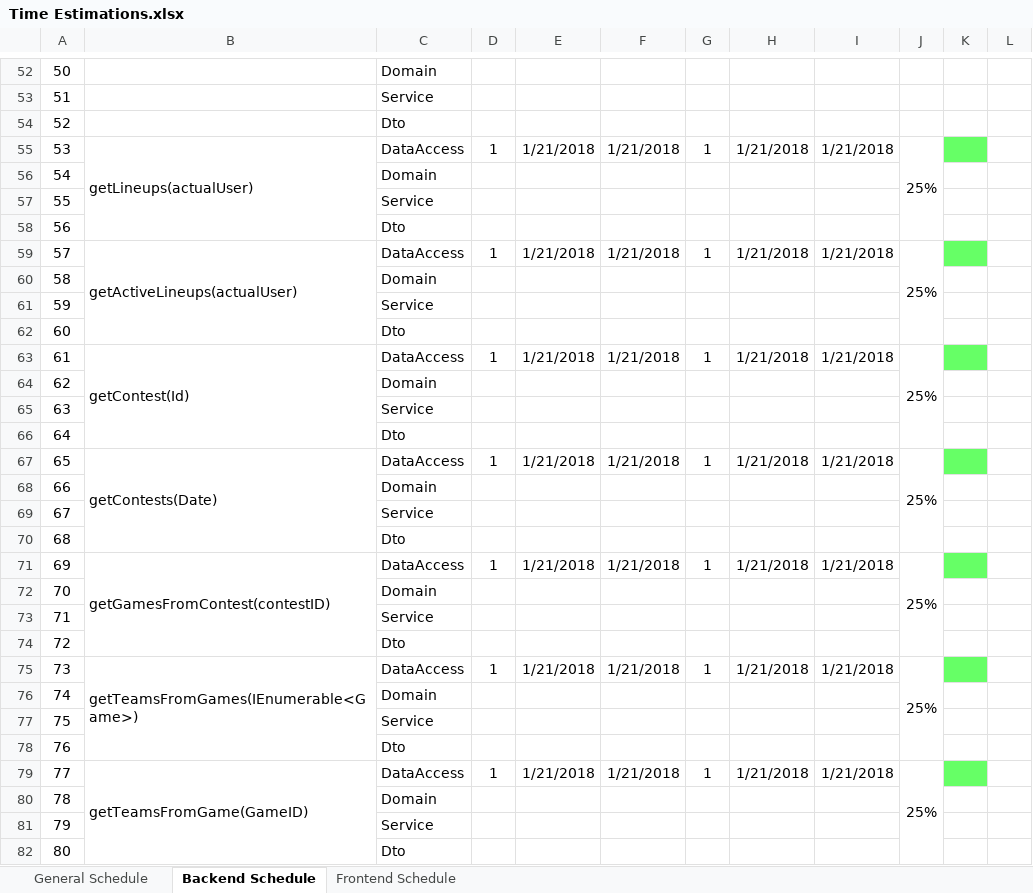
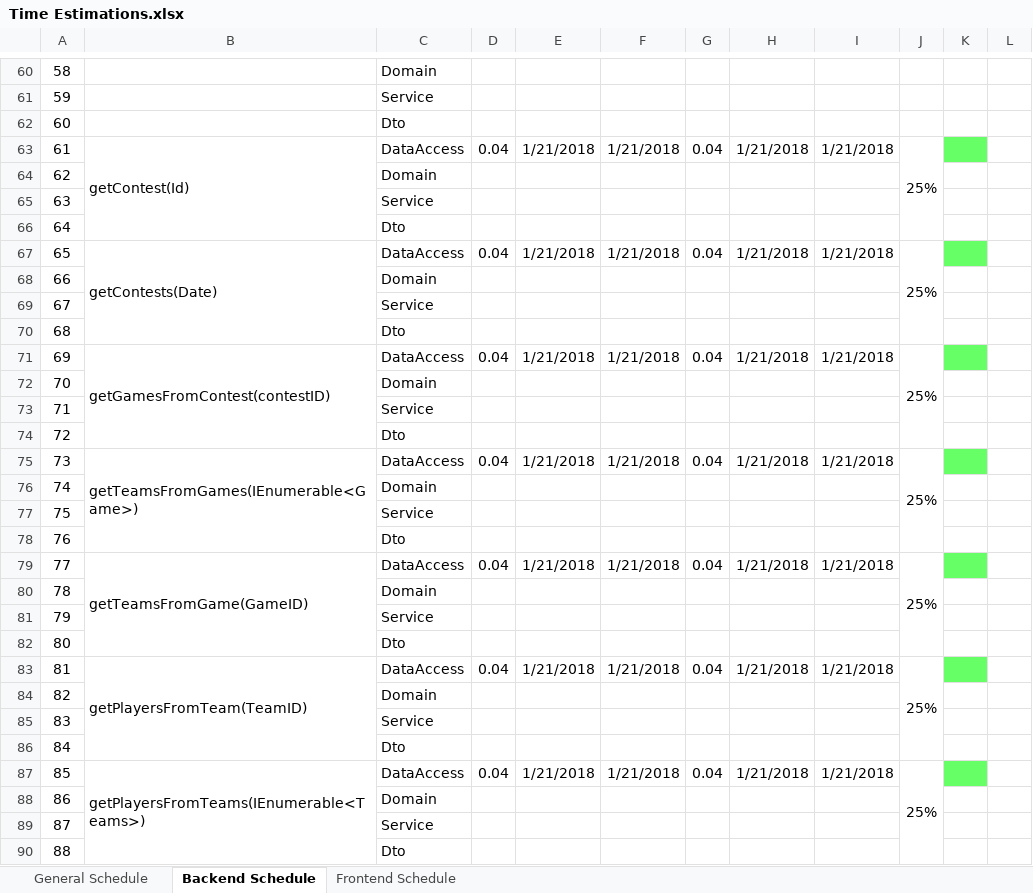
Before and after one commit to macc87/lagartija, an Excel workbook: schedules/Time Estimations.xlsx, sheet Backend Schedule, drawn as a sheet; only a part is shown, gaps mark what is left out; values as stored, in another font and other column widths than the file's, no borders; addresses are those after the commit; the diff covers the shown part only; the diff names each change by its address in the sheet, - before the commit and + after, or states it on an @@ line.

Commit message:
[schedules] Updating Time Estimations & Total Time

```diff
--- a/schedules/Time Estimations.xlsx (sheet Backend Schedule)
+++ b/schedules/Time Estimations.xlsx (sheet Backend Schedule)
@@ column A renumbered between rows 16 and 126 @@
-B63: getLineups(actualUser)
+B63: getContest(Id)
-D63: 1
+D63: 0.04
-G63: 1
+G63: 0.04
-B67: getActiveLineups(actualUser)
+B67: getContests(Date)
-D67: 1
+D67: 0.04
-G67: 1
+G67: 0.04
-B71: getContest(Id)
+B71: getGamesFromContest(contestID)
-D71: 1
+D71: 0.04
-G71: 1
+G71: 0.04
-B75: getContests(Date)
+B75: getTeamsFromGames(IEnumerable<Game>)
-D75: 1
+D75: 0.04
-G75: 1
+G75: 0.04
-B79: getGamesFromContest(contestID)
+B79: getTeamsFromGame(GameID)
-D79: 1
+D79: 0.04
-G79: 1
+G79: 0.04
-B83: getTeamsFromGames(IEnumerable<Game>)
+B83: getPlayersFromTeam(TeamID)
-D83: 1
+D83: 0.04
-G83: 1
+G83: 0.04
-B87: getTeamsFromGame(GameID)
+B87: getPlayersFromTeams(IEnumerable<Teams>)
-D87: 1
+D87: 0.04
-G87: 1
+G87: 0.04
```
Also changed, not shown: 17 added rows, 12 removed rows, 5 moved rows, 47 edited cells, cell formats and merged cells elsewhere in this sheet.
